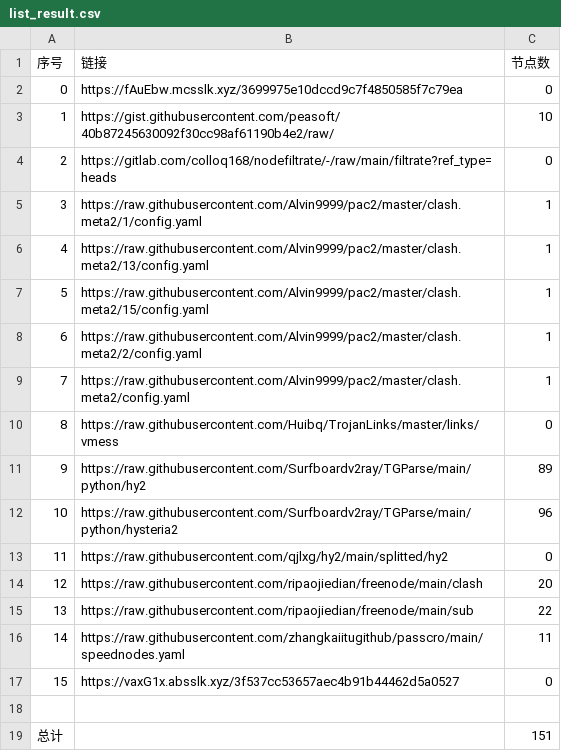
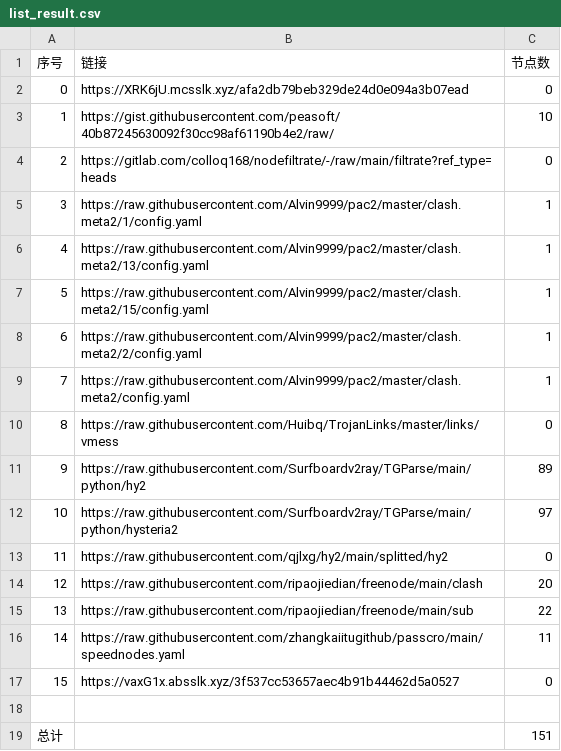
Before and after one commit to AlabasterStone/NoMoreWalls, a CSV file: list_result.csv, drawn as a sheet.

```diff
--- a/list_result.csv
+++ b/list_result.csv
@@ -1,3 +1,3 @@
 序号,链接,节点数
-0,https://fAuEbw.mcsslk.xyz/3699975e10dccd9c7f4850585f7c79ea,0
+0,https://XRK6jU.mcsslk.xyz/afa2db79beb329de24d0e094a3b07ead,0
 1,https://gist.githubusercontent.com/peasoft/40b87245630092f30cc98af61190b4e2/raw/,10
@@ -11,3 +11,3 @@
 9,https://raw.githubusercontent.com/Surfboardv2ray/TGParse/main/python/hy2,89
-10,https://raw.githubusercontent.com/Surfboardv2ray/TGParse/main/python/hysteria2,96
+10,https://raw.githubusercontent.com/Surfboardv2ray/TGParse/main/python/hysteria2,97
 11,https://raw.githubusercontent.com/qjlxg/hy2/main/splitted/hy2,0
```
Also changed, not shown: 5 other files.
